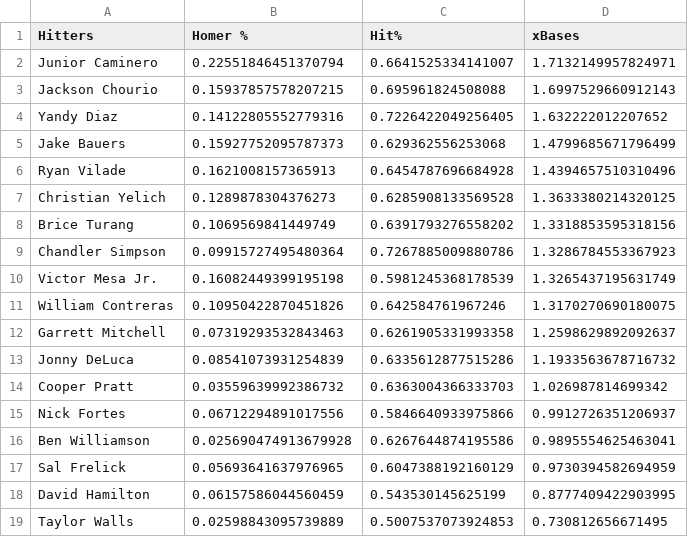
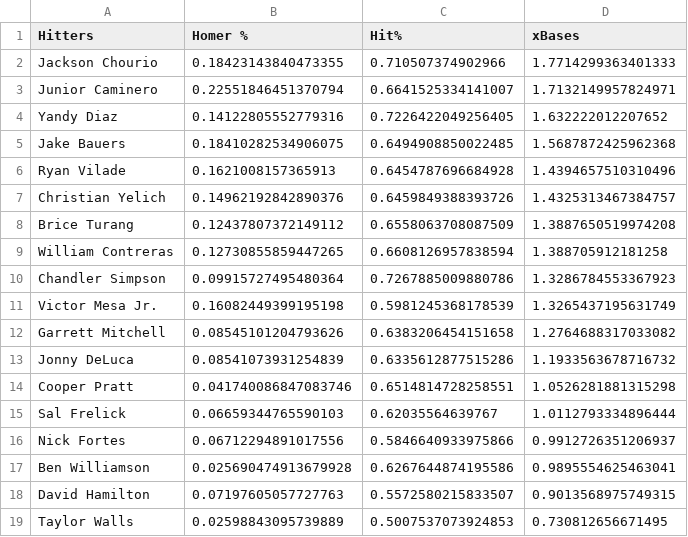
Before and after one commit to jack-simon4/jacks-models, a CSV file: src/assets/MLB-Player-Props.csv, drawn as a sheet.

```diff
--- a/src/assets/MLB-Player-Props.csv
+++ b/src/assets/MLB-Player-Props.csv
@@ -1,19 +1,19 @@
 Hitters,Homer %,Hit%,xBases
+Jackson Chourio,0.18423143840473355,0.710507374902966,1.7714299363401333
 Junior Caminero,0.22551846451370794,0.6641525334141007,1.7132149957824971
-Jackson Chourio,0.15937857578207215,0.695961824508088,1.6997529660912143
 Yandy Diaz,0.14122805552779316,0.7226422049256405,1.632222012207652
-Jake Bauers,0.15927752095787373,0.629362556253068,1.4799685671796499
+Jake Bauers,0.18410282534906075,0.6494908850022485,1.5687872425962368
 Ryan Vilade,0.1621008157365913,0.6454787696684928,1.4394657510310496
-Christian Yelich,0.1289878304376273,0.6285908133569528,1.3633380214320125
-Brice Turang,0.1069569841449749,0.6391793276558202,1.3318853595318156
+Christian Yelich,0.14962192842890376,0.6459849388393726,1.4325313467384757
+Brice Turang,0.12437807372149112,0.6558063708087509,1.3887650519974208
+William Contreras,0.12730855859447265,0.6608126957838594,1.388705912181258
 Chandler Simpson,0.09915727495480364,0.7267885009880786,1.3286784553367923
 Victor Mesa Jr.,0.16082449399195198,0.5981245368178539,1.3265437195631749
-William Contreras,0.10950422870451826,0.642584761967246,1.3170270690180075
-Garrett Mitchell,0.07319293532843463,0.6261905331993358,1.2598629892092637
+Garrett Mitchell,0.08545101204793626,0.6383206454151658,1.2764688317033082
 Jonny DeLuca,0.08541073931254839,0.6335612877515286,1.1933563678716732
-Cooper Pratt,0.03559639992386732,0.6363004366333703,1.026987814699342
+Cooper Pratt,0.041740086847083746,0.6514814728258551,1.0526281881315298
+Sal Frelick,0.06659344765590103,0.62035564639767,1.0112793334896444
 Nick Fortes,0.06712294891017556,0.5846640933975866,0.9912726351206937
 Ben Williamson,0.025690474913679928,0.6267644874195586,0.9895554625463041
-Sal Frelick,0.05693641637976965,0.6047388192160129,0.9730394582694959
-David Hamilton,0.06157586044560459,0.543530145625199,0.8777409422903995
+David Hamilton,0.07197605057727763,0.5572580215833507,0.9013568975749315
 Taylor Walls,0.02598843095739889,0.5007537073924853,0.730812656671495
```
Also changed, not shown: 1 other file.
